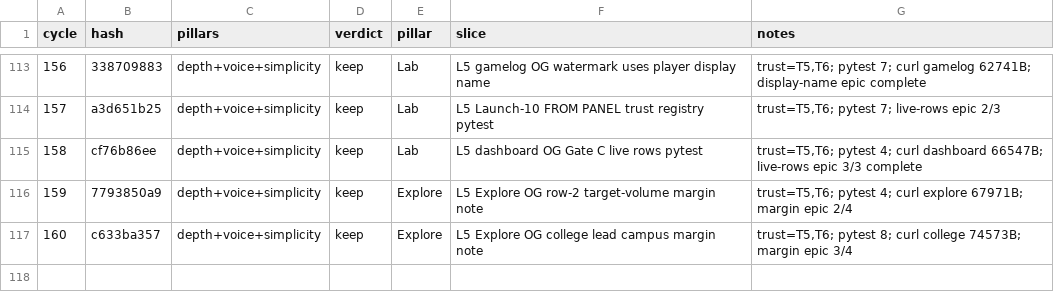
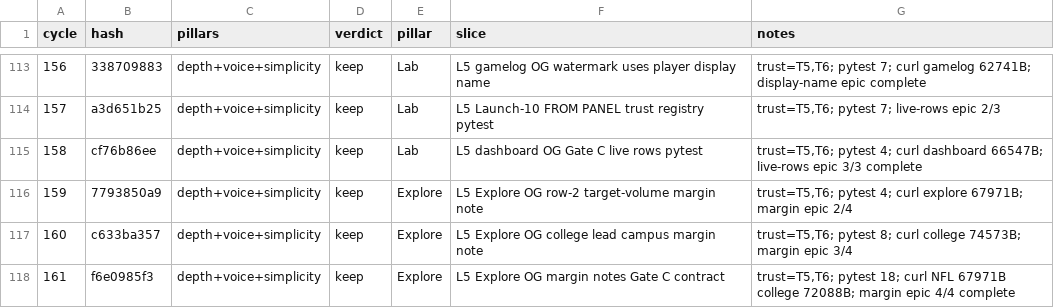
Before and after one commit to swaggerdagger987/razzle, a TSV file: docs/v2/results.tsv, drawn as a sheet; only a part is shown, gaps mark what is left out; the diff names each change by its address in the sheet, - before the commit and + after, or states it on an @@ line.

Commit message:
standup: 2026-05-31 — PASS Explore OG margin notes Gate C
Co-authored-by: swaggerdagger987 <swaggerdagger987@users.noreply.github.com>

```diff
--- a/docs/v2/results.tsv
+++ b/docs/v2/results.tsv
+row 118: 161 | f6e0985f3 | depth+voice+simplicity | keep | Explore | L5 Explore OG margin notes Gate C contract | trust=T5,T6; pytest 18; curl NFL 67971B college 72088B; margin epic 4/4 complete
```
Also changed, not shown: 15 other files.
